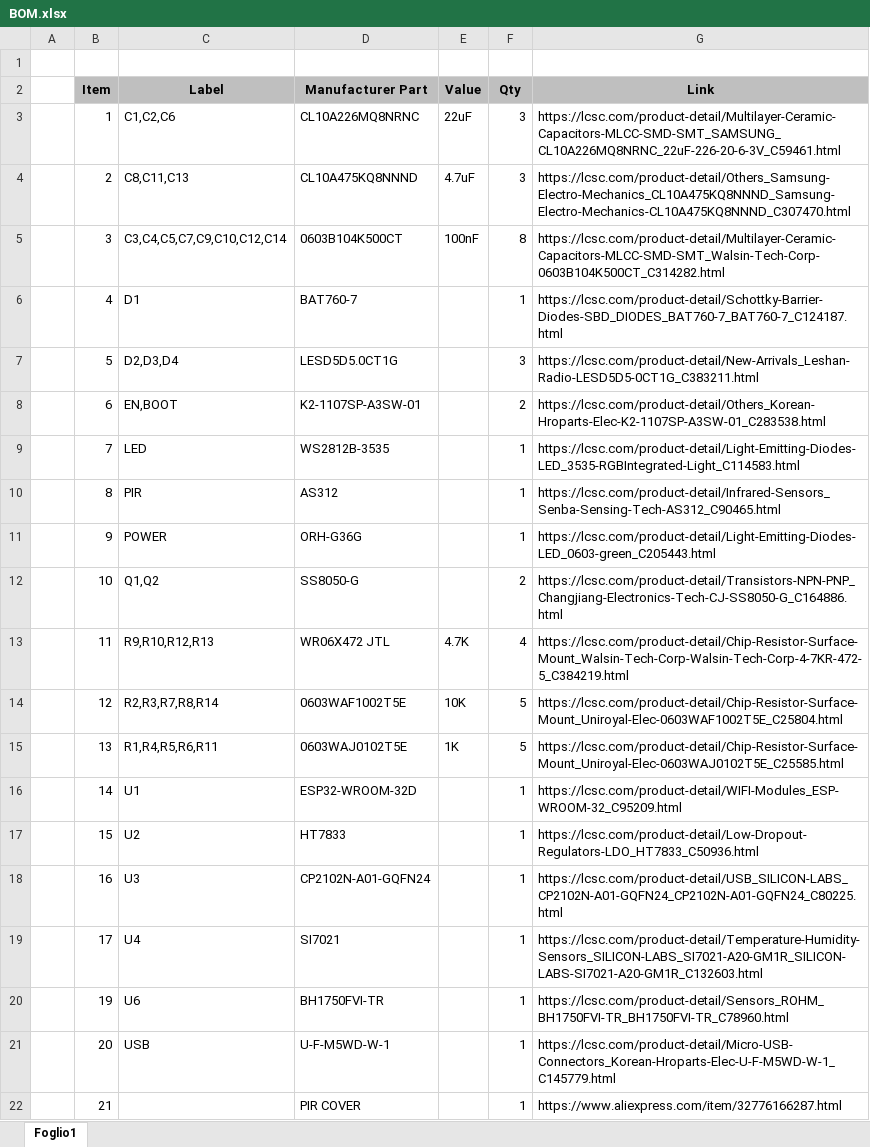
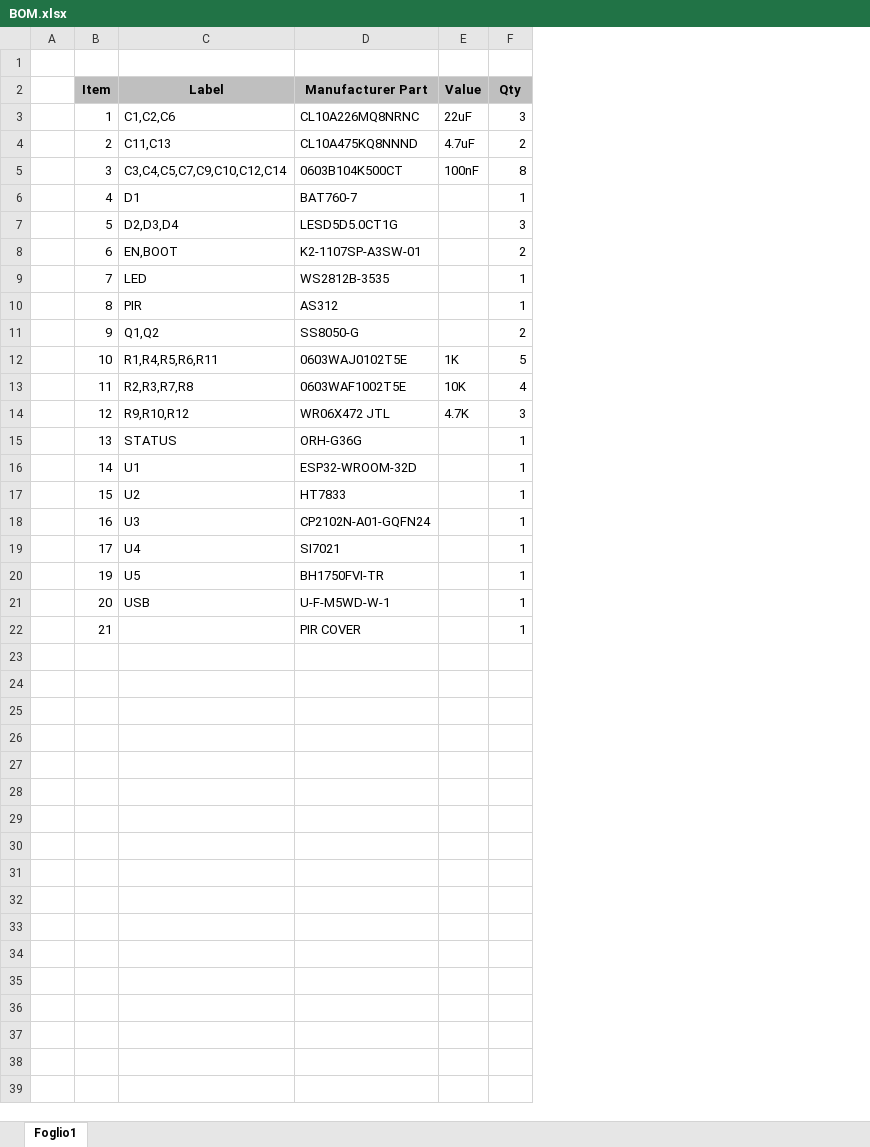
Before and after one commit to TheNico14/ESP32-SensorNode, an Excel workbook: PCB/BOM.xlsx, sheet Foglio1, drawn as a sheet; values as stored, in another font and other column widths than the file's, no borders; the diff names each change by its address in the sheet, - before the commit and + after, or states it on an @@ line.

```diff
--- a/PCB/BOM.xlsx (sheet Foglio1)
+++ b/PCB/BOM.xlsx (sheet Foglio1)
-column G (Link), rows 3-22: https://lcsc.com/product-detail/Multilayer-Ceramic-Capacitors-MLCC-SMD-SMT_SAMSUNG_CL10A226MQ8NRNC_22uF-226-20-6-3V_C59461.html | https://lcsc.com/product-detail/Others_Samsung-Electro-Mechanics_CL10A475KQ8NNND_Samsung-Electro-Mechanics-CL10A475KQ8NNND_C307470.html | https://lcsc.com/product-detail/Multilayer-Ceramic-Capacitors-MLCC-SMD-SMT_Walsin-Tech-Corp-0603B104K500CT_C314282.html | https://lcsc.com/product-detail/Schottky-Barrier-Diodes-SBD_DIODES_BAT760-7_BAT760-7_C124187.html | https://lcsc.com/product-detail/New-Arrivals_Leshan-Radio-LESD5D5-0CT1G_C383211.html | https://lcsc.com/product-detail/Others_Korean-Hroparts-Elec-K2-1107SP-A3SW-01_C283538.html | https://lcsc.com/product-detail/Light-Emitting-Diodes-LED_3535-RGBIntegrated-Light_C114583.html | https://lcsc.com/product-detail/Infrared-Sensors_Senba-Sensing-Tech-AS312_C90465.html | https://lcsc.com/product-detail/Light-Emitting-Diodes-LED_0603-green_C205443.html | https://lcsc.com/product-detail/Transistors-NPN-PNP_Changjiang-Electronics-Tech-CJ-SS8050-G_C164886.html | https://lcsc.com/product-detail/Chip-Resistor-Surface-Mount_Walsin-Tech-Corp-Walsin-Tech-Corp-4-7KR-472-5_C384219.html | https://lcsc.com/product-detail/Chip-Resistor-Surface-Mount_Uniroyal-Elec-0603WAF1002T5E_C25804.html | https://lcsc.com/product-detail/Chip-Resistor-Surface-Mount_Uniroyal-Elec-0603WAJ0102T5E_C25585.html | https://lcsc.com/product-detail/WIFI-Modules_ESP-WROOM-32_C95209.html | https://lcsc.com/product-detail/Low-Dropout-Regulators-LDO_HT7833_C50936.html | https://lcsc.com/product-detail/USB_SILICON-LABS_CP2102N-A01-GQFN24_CP2102N-A01-GQFN24_C80225.html | https://lcsc.com/product-detail/Temperature-Humidity-Sensors_SILICON-LABS_SI7021-A20-GM1R_SILICON-LABS-SI7021-A20-GM1R_C132603.html | https://lcsc.com/product-detail/Sensors_ROHM_BH1750FVI-TR_BH1750FVI-TR_C78960.html | https://lcsc.com/product-detail/Micro-USB-Connectors_Korean-Hroparts-Elec-U-F-M5WD-W-1_C145779.html | https://www.aliexpress.com/item/32776166287.html
-C4 (Label): C8,C11,C13
+C4 (Label): C11,C13
-F4 (Qty): 3
+F4 (Qty): 2
-C11 (Label): POWER
+C11 (Label): Q1,Q2
-D11 (Manufacturer Part): ORH-G36G
+D11 (Manufacturer Part): SS8050-G
-F11 (Qty): 1
+F11 (Qty): 2
-C12 (Label): Q1,Q2
+C12 (Label): R1,R4,R5,R6,R11
-D12 (Manufacturer Part): SS8050-G
+D12 (Manufacturer Part): 0603WAJ0102T5E
-E12 (Value): (empty)
+E12 (Value): 1K
-F12 (Qty): 2
+F12 (Qty): 5
-C13 (Label): R9,R10,R12,R13
+C13 (Label): R2,R3,R7,R8
-D13 (Manufacturer Part): WR06X472 JTL
+D13 (Manufacturer Part): 0603WAF1002T5E
-E13 (Value): 4.7K
+E13 (Value): 10K
-C14 (Label): R2,R3,R7,R8,R14
+C14 (Label): R9,R10,R12
-D14 (Manufacturer Part): 0603WAF1002T5E
+D14 (Manufacturer Part): WR06X472 JTL
-E14 (Value): 10K
+E14 (Value): 4.7K
-F14 (Qty): 5
+F14 (Qty): 3
-C15 (Label): R1,R4,R5,R6,R11
+C15 (Label): STATUS
-D15 (Manufacturer Part): 0603WAJ0102T5E
+D15 (Manufacturer Part): ORH-G36G
-E15 (Value): 1K
+E15 (Value): (empty)
-F15 (Qty): 5
+F15 (Qty): 1
-C20 (Label): U6
+C20 (Label): U5
```
Also changed, not shown: 1 other file.
